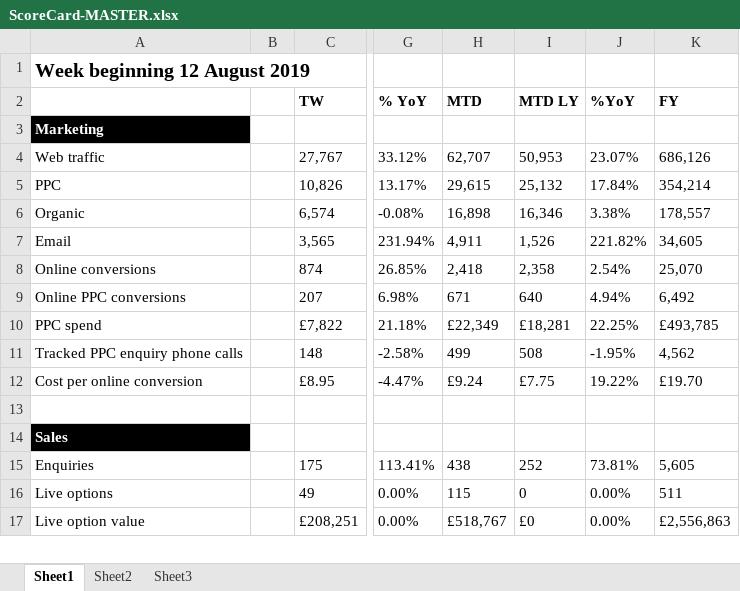
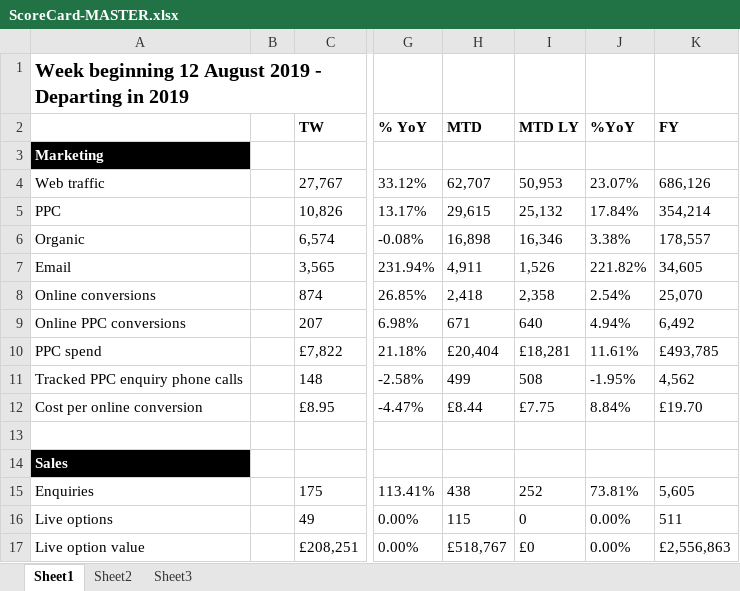
Before and after one commit to Simpson-Travel/reporting, an Excel workbook: ScoreCard/ScoreCard-MASTER.xlsx, sheet Sheet1, drawn as a sheet; only a part is shown, gaps mark what is left out; values as stored, in another font and other column widths than the file's, no borders; 1 other sheet too large or unreadable and not compared; the diff names each change by its address in the sheet, - before the commit and + after, or states it on an @@ line.

```diff
--- a/ScoreCard/ScoreCard-MASTER.xlsx (sheet Sheet1)
+++ b/ScoreCard/ScoreCard-MASTER.xlsx (sheet Sheet1)
-A1: Week beginning 12 August 2019
+A1: Week beginning 12 August 2019 - Departing in 2019
-H10 (MTD): £22,349
+H10 (MTD): £20,404
-J10 (%YoY): 22.25%
+J10 (%YoY): 11.61%
-H12 (MTD): £9.24
+H12 (MTD): £8.44
-J12 (%YoY): 19.22%
+J12 (%YoY): 8.84%
```
Also changed, not shown: sheet Sheet3, 6 other files.
